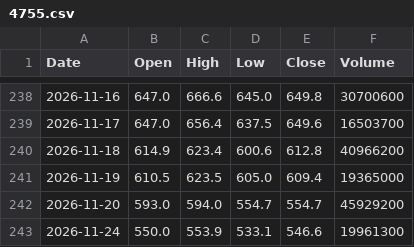
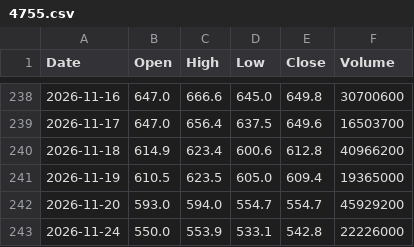
Before and after one commit to konikoni724/stock-data, a CSV file: data/daily/4755.csv, drawn as a sheet; only a part is shown, gaps mark what is left out.

```diff
--- a/data/daily/4755.csv
+++ b/data/daily/4755.csv
@@ -242,2 +242,2 @@ Date,Open,High,Low,Close,Volume
 2026-11-20,593.0,594.0,554.7,554.7,45929200
-2026-11-24,550.0,553.9,533.1,546.6,19961300
+2026-11-24,550.0,553.9,533.1,542.8,22226000
```
Also changed, not shown: data/daily/5016.csv, data/daily/5706.csv, 16 other files.
